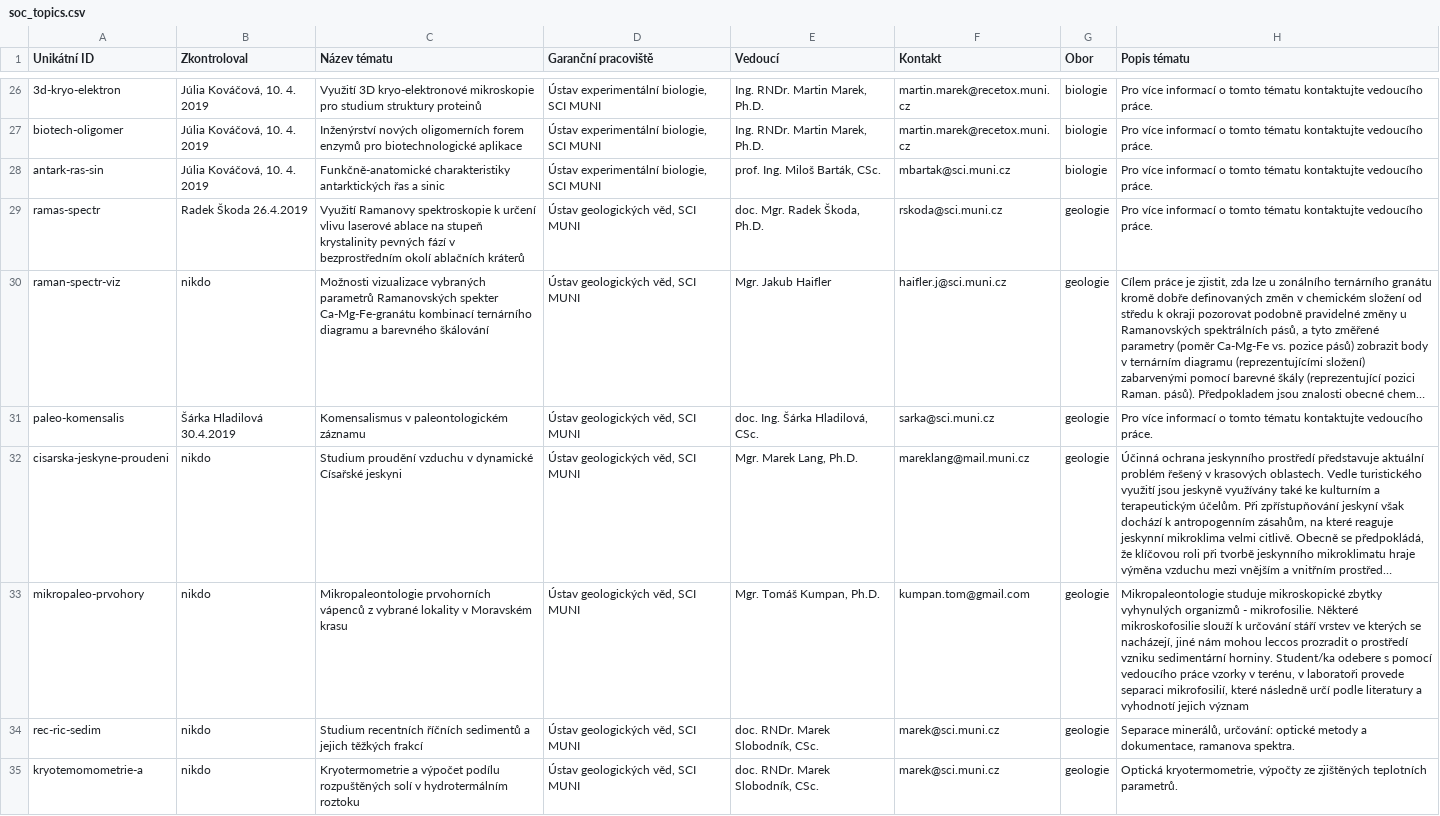
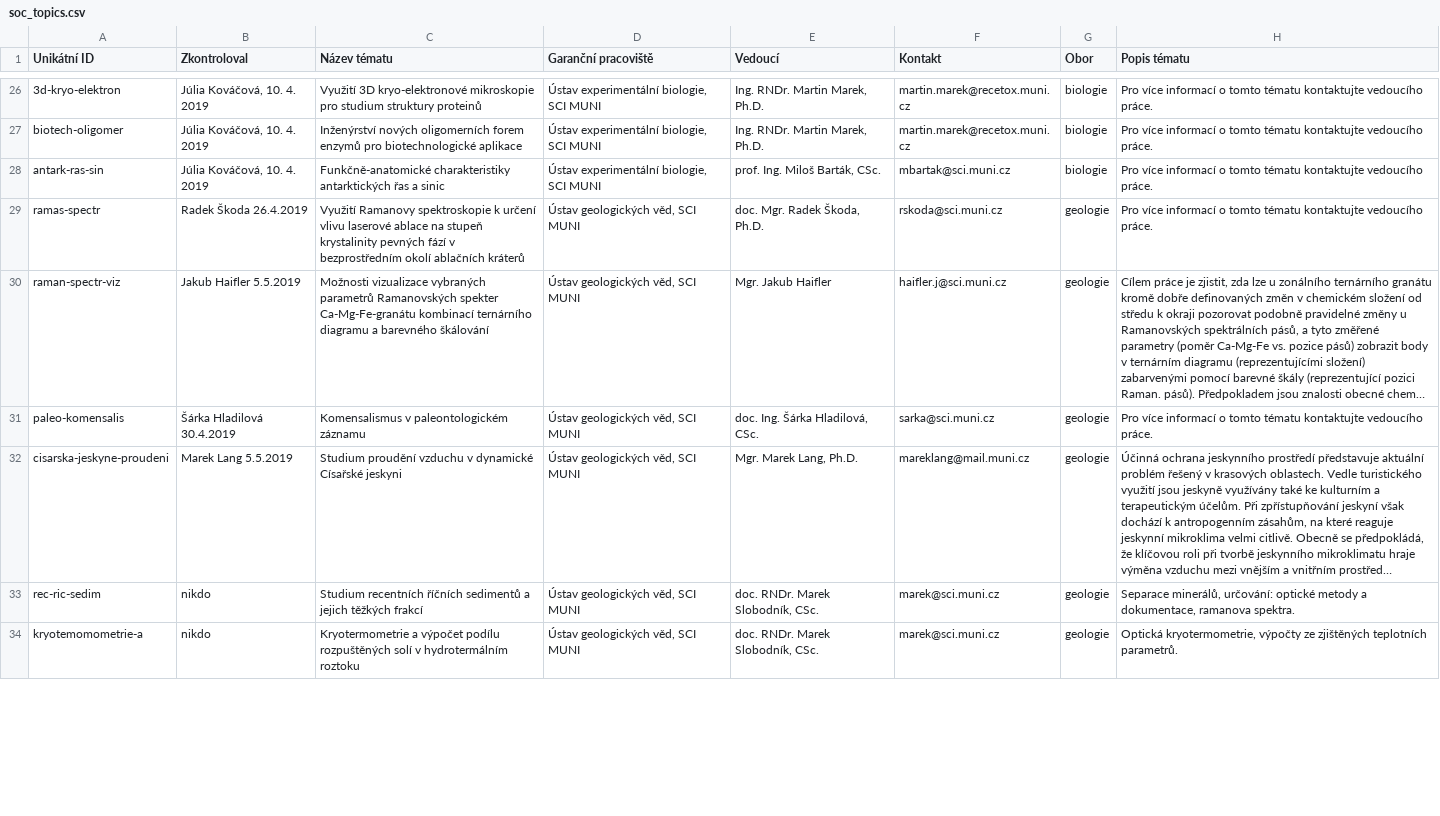
Before and after one commit to zverinec/prostredoskolaky-web, a CSV file: soc_topics.csv, drawn as a sheet; only a part is shown, gaps mark what is left out; long unchanged cells end in …; the diff covers the shown part only; the diff names each change by its address in the sheet, - before the commit and + after, or states it on an @@ line.

```diff
--- a/soc_topics.csv
+++ b/soc_topics.csv
-B30 (Zkontroloval): nikdo
+B30 (Zkontroloval): Jakub Haifler 5.5.2019
-B32 (Zkontroloval): nikdo
+B32 (Zkontroloval): Marek Lang 5.5.2019
-row 33: mikropaleo-prvohory | nikdo | Mikropaleontologie prvohorních vápenců z vybrané lokality v Moravském krasu | Ústav geologických věd, SCI MUNI | Mgr. Tomáš Kumpan, Ph.D. | kumpan.tom@gmail.com | geologie | Mikropaleontologie studuje mikroskopické zbytky vyhynulých organizmů - mikrofosilie. Některé mikroskofosilie slouží k určování stáří vrstev ve kterých se nacházejí, jiné nám mohou leccos prozradit o prostředí vzniku sedimentární horniny. Student/ka odebere s pomocí vedoucího práce vzorky v terénu, v laboratoři provede separaci mikrofosilií, které následně určí podle literatury a vyhodnotí jejich význam
```
Also changed, not shown: 1 removed row and 4 edited cells elsewhere in this file, activities.csv, 2 other files.
